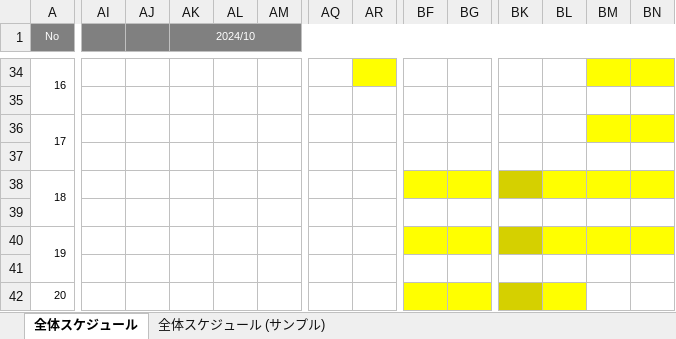
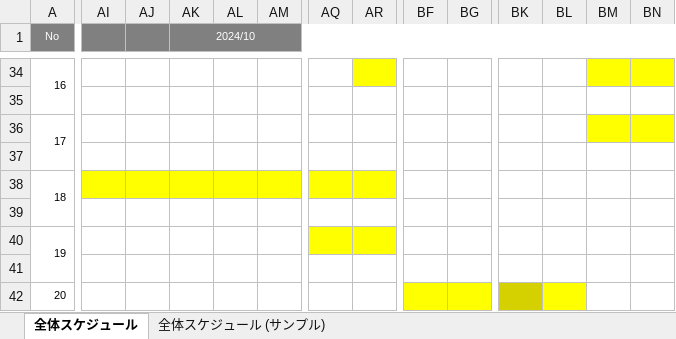
Before and after one commit to kmajima1011/dev, an Excel workbook: 000-要件定義/003-WBS.xlsx, sheet 全体スケジュール, drawn as a sheet; only a part is shown, gaps mark what is left out; values as stored, in another font and other column widths than the file's, no borders; charts and pictures not drawn; the diff covers the shown part only; the diff names each change by its address in the sheet, - before the commit and + after, or states it on an @@ line.

```diff
--- a/000-要件定義/003-WBS.xlsx (sheet 全体スケジュール)
+++ b/000-要件定義/003-WBS.xlsx (sheet 全体スケジュール)
-AI38:AM38 fill: none
+AI38:AM38 fill: #FFFF00
-AQ38:AR38 fill: none
+AQ38:AR38 fill: #FFFF00
-BF38:BG38 fill: #FFFF00
+BF38:BG38 fill: none
-BK38 fill: #D5D000
+BK38 fill: none
-BL38:BN38 fill: #FFFF00
+BL38:BN38 fill: none
-AQ40:AR40 fill: none
+AQ40:AR40 fill: #FFFF00
-BF40:BG40 fill: #FFFF00
+BF40:BG40 fill: none
-BK40 fill: #D5D000
+BK40 fill: none
-BL40:BN40 fill: #FFFF00
+BL40:BN40 fill: none
```
Also changed, not shown: cell formats elsewhere in this sheet, 000-要件定義/006-要件定義書.xlsx, 010-外部設計/016-テーブル定義書.xlsx, 12 other files.
